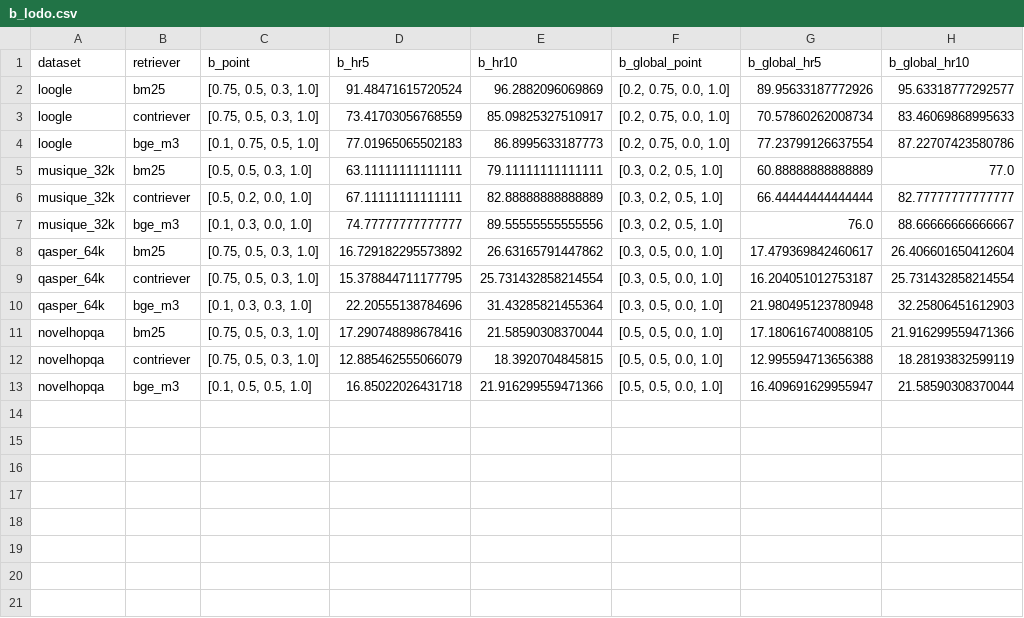
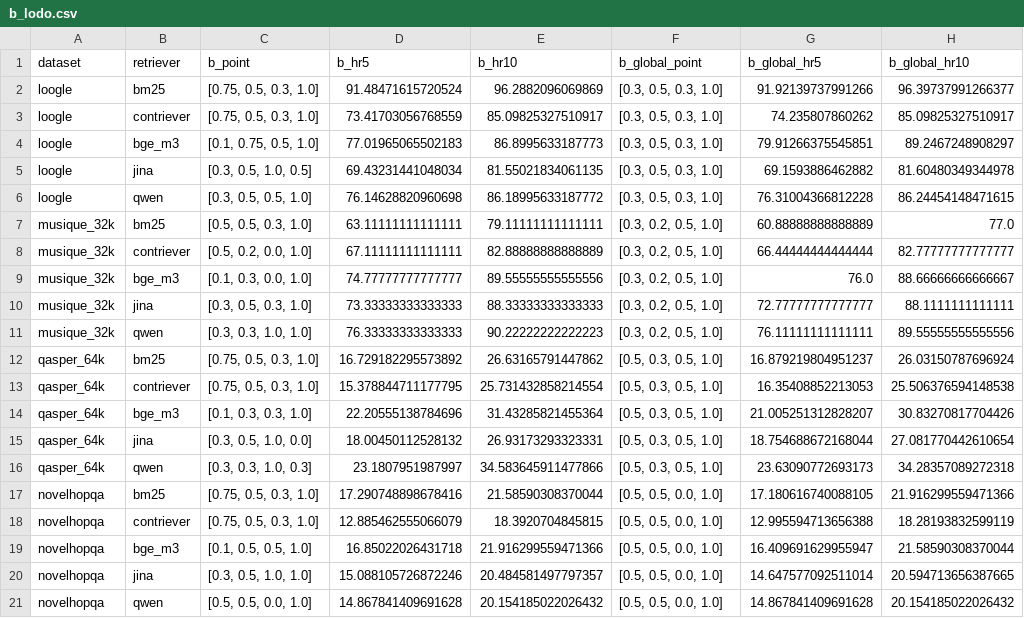
Before and after one commit to ZeinabTaghavi/SAADI, a CSV file: results/rebuttal/C2_heldout_fusion/tables/b_lodo.csv, drawn as a sheet.

```diff
--- a/results/rebuttal/C2_heldout_fusion/tables/b_lodo.csv
+++ b/results/rebuttal/C2_heldout_fusion/tables/b_lodo.csv
@@ -1,5 +1,7 @@
 dataset,retriever,b_point,b_hr5,b_hr10,b_global_point,b_global_hr5,b_global_hr10
-loogle,bm25,"[0.75, 0.5, 0.3, 1.0]",91.48471615720524,96.2882096069869,"[0.2, 0.75, 0.0, 1.0]",89.95633187772926,95.63318777292577
-loogle,contriever,"[0.75, 0.5, 0.3, 1.0]",73.41703056768559,85.09825327510917,"[0.2, 0.75, 0.0, 1.0]",70.57860262008734,83.46069868995633
-loogle,bge_m3,"[0.1, 0.75, 0.5, 1.0]",77.01965065502183,86.8995633187773,"[0.2, 0.75, 0.0, 1.0]",77.23799126637554,87.22707423580786
+loogle,bm25,"[0.75, 0.5, 0.3, 1.0]",91.48471615720524,96.2882096069869,"[0.3, 0.5, 0.3, 1.0]",91.92139737991266,96.39737991266377
+loogle,contriever,"[0.75, 0.5, 0.3, 1.0]",73.41703056768559,85.09825327510917,"[0.3, 0.5, 0.3, 1.0]",74.235807860262,85.09825327510917
+loogle,bge_m3,"[0.1, 0.75, 0.5, 1.0]",77.01965065502183,86.8995633187773,"[0.3, 0.5, 0.3, 1.0]",79.91266375545851,89.2467248908297
+loogle,jina,"[0.3, 0.5, 1.0, 0.5]",69.43231441048034,81.55021834061135,"[0.3, 0.5, 0.3, 1.0]",69.1593886462882,81.60480349344978
+loogle,qwen,"[0.3, 0.5, 0.5, 1.0]",76.14628820960698,86.18995633187772,"[0.3, 0.5, 0.3, 1.0]",76.31004366812228,86.24454148471615
 musique_32k,bm25,"[0.5, 0.5, 0.3, 1.0]",63.11111111111111,79.11111111111111,"[0.3, 0.2, 0.5, 1.0]",60.88888888888889,77.0
@@ -7,5 +9,9 @@ musique_32k,contriever,"[0.5, 0.2, 0.0, 1.0]",67.11111111111111,82.8888888888888
 musique_32k,bge_m3,"[0.1, 0.3, 0.0, 1.0]",74.77777777777777,89.55555555555556,"[0.3, 0.2, 0.5, 1.0]",76.0,88.66666666666667
-qasper_64k,bm25,"[0.75, 0.5, 0.3, 1.0]",16.729182295573892,26.63165791447862,"[0.3, 0.5, 0.0, 1.0]",17.479369842460617,26.406601650412604
-qasper_64k,contriever,"[0.75, 0.5, 0.3, 1.0]",15.378844711177795,25.731432858214554,"[0.3, 0.5, 0.0, 1.0]",16.204051012753187,25.731432858214554
-qasper_64k,bge_m3,"[0.1, 0.3, 0.3, 1.0]",22.20555138784696,31.43285821455364,"[0.3, 0.5, 0.0, 1.0]",21.980495123780948,32.25806451612903
+musique_32k,jina,"[0.3, 0.5, 0.3, 1.0]",73.33333333333333,88.33333333333333,"[0.3, 0.2, 0.5, 1.0]",72.77777777777777,88.1111111111111
+musique_32k,qwen,"[0.3, 0.3, 1.0, 1.0]",76.33333333333333,90.22222222222223,"[0.3, 0.2, 0.5, 1.0]",76.11111111111111,89.55555555555556
+qasper_64k,bm25,"[0.75, 0.5, 0.3, 1.0]",16.729182295573892,26.63165791447862,"[0.5, 0.3, 0.5, 1.0]",16.879219804951237,26.03150787696924
+qasper_64k,contriever,"[0.75, 0.5, 0.3, 1.0]",15.378844711177795,25.731432858214554,"[0.5, 0.3, 0.5, 1.0]",16.35408852213053,25.506376594148538
+qasper_64k,bge_m3,"[0.1, 0.3, 0.3, 1.0]",22.20555138784696,31.43285821455364,"[0.5, 0.3, 0.5, 1.0]",21.005251312828207,30.83270817704426
+qasper_64k,jina,"[0.3, 0.5, 1.0, 0.0]",18.00450112528132,26.93173293323331,"[0.5, 0.3, 0.5, 1.0]",18.754688672168044,27.081770442610654
+qasper_64k,qwen,"[0.3, 0.3, 1.0, 0.3]",23.1807951987997,34.583645911477866,"[0.5, 0.3, 0.5, 1.0]",23.63090772693173,34.28357089272318
 novelhopqa,bm25,"[0.75, 0.5, 0.3, 1.0]",17.290748898678416,21.58590308370044,"[0.5, 0.5, 0.0, 1.0]",17.180616740088105,21.916299559471366
@@ -13 +19,3 @@ novelhopqa,contriever,"[0.75, 0.5, 0.3, 1.0]",12.885462555066079,18.392070484581
 novelhopqa,bge_m3,"[0.1, 0.5, 0.5, 1.0]",16.85022026431718,21.916299559471366,"[0.5, 0.5, 0.0, 1.0]",16.409691629955947,21.58590308370044
+novelhopqa,jina,"[0.3, 0.5, 1.0, 1.0]",15.088105726872246,20.484581497797357,"[0.5, 0.5, 0.0, 1.0]",14.647577092511014,20.594713656387665
+novelhopqa,qwen,"[0.5, 0.5, 0.0, 1.0]",14.867841409691628,20.154185022026432,"[0.5, 0.5, 0.0, 1.0]",14.867841409691628,20.154185022026432
```
Also changed, not shown: results/rebuttal/C2_heldout_fusion/tables/a_chosen_per_fold.csv, results/rebuttal/C2_heldout_fusion/tables/c_table9_reconstruction.csv, 15 other files.
